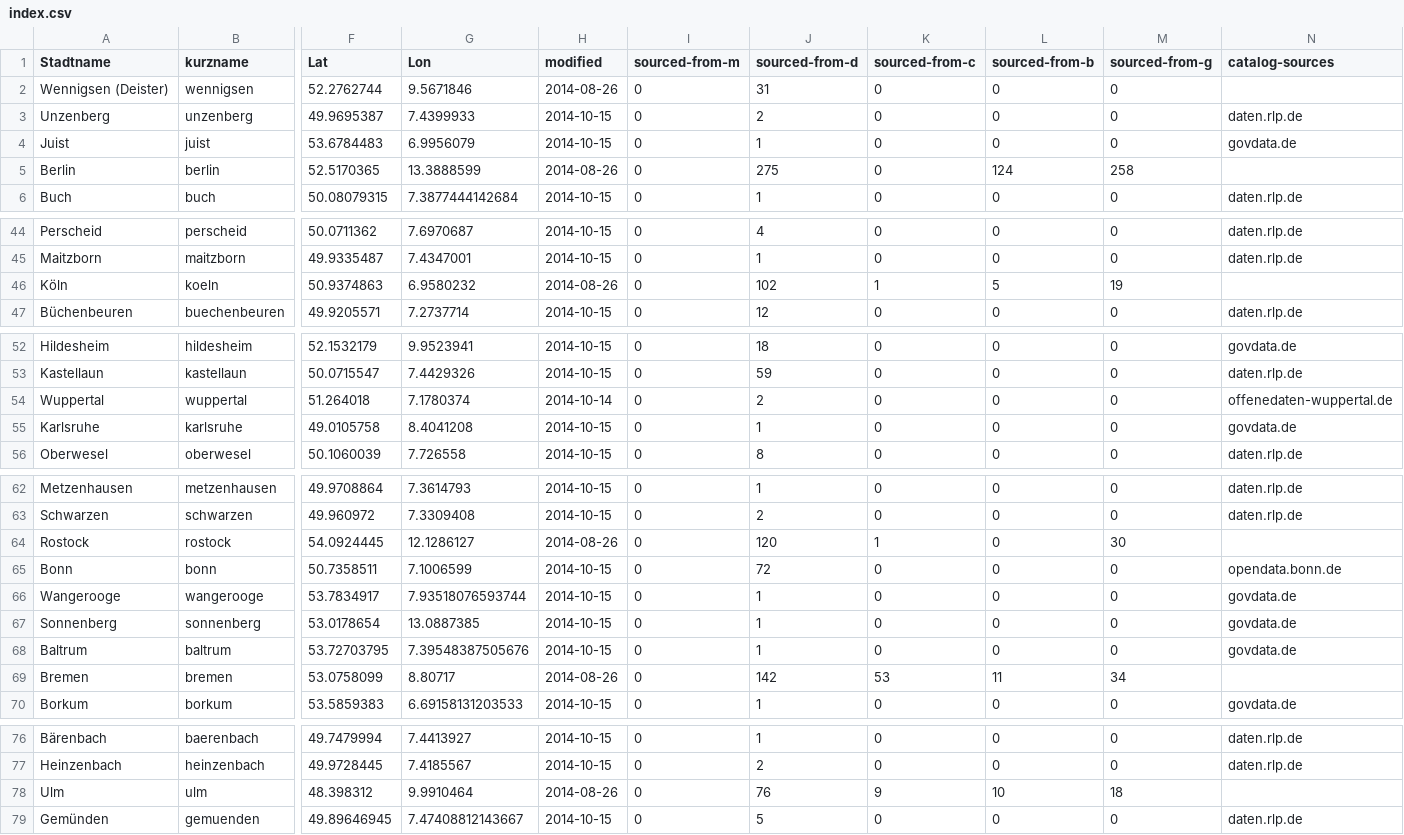
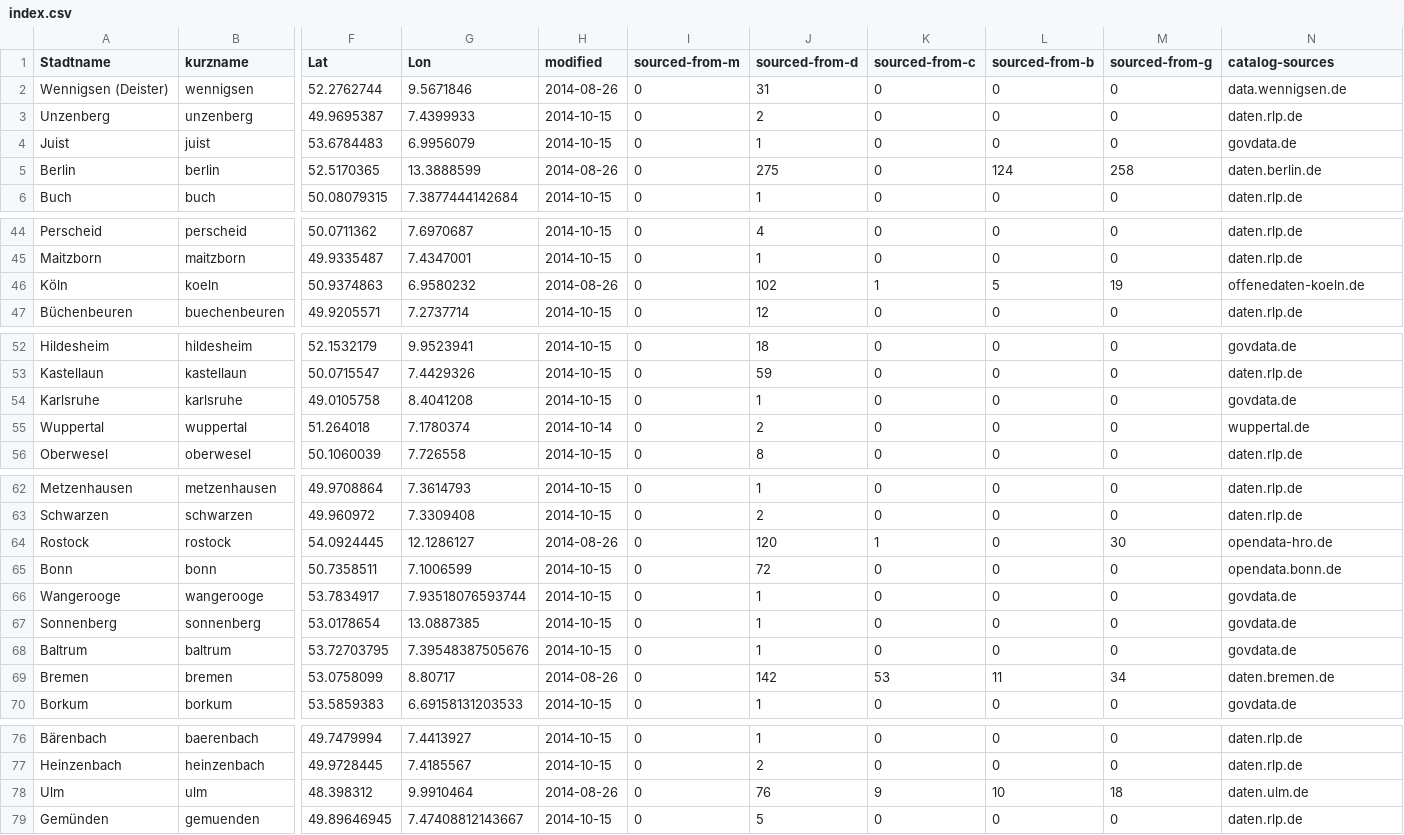
Before and after one commit to okfde/odmonitormap, a CSV file: data/index.csv, drawn as a sheet; only a part is shown, gaps mark what is left out; removed rows and columns are numbered as before the commit, all else as after; rows hold the shown columns only; the diff names each change by its address in the sheet, - before the commit and + after, or states it on an @@ line.

```diff
--- a/data/index.csv
+++ b/data/index.csv
-N2 (catalog-sources): (empty)
+N2 (catalog-sources): data.wennigsen.de
-N5 (catalog-sources): (empty)
+N5 (catalog-sources): daten.berlin.de
-N46 (catalog-sources): (empty)
+N46 (catalog-sources): offenedaten-koeln.de
-row 54: Wuppertal | wuppertal | 51.264018 | 7.1780374 | 2014-10-14 | 0 | 2 | 0 | 0 | 0 | offenedaten-wuppertal.de
+row 55: Wuppertal | wuppertal | 51.264018 | 7.1780374 | 2014-10-14 | 0 | 2 | 0 | 0 | 0 | wuppertal.de
-N64 (catalog-sources): (empty)
+N64 (catalog-sources): opendata-hro.de
-N69 (catalog-sources): (empty)
+N69 (catalog-sources): daten.bremen.de
-N78 (catalog-sources): (empty)
+N78 (catalog-sources): daten.ulm.de
```
Also changed, not shown: data/berlin.csv, data/bremen.csv, 4 other files.
